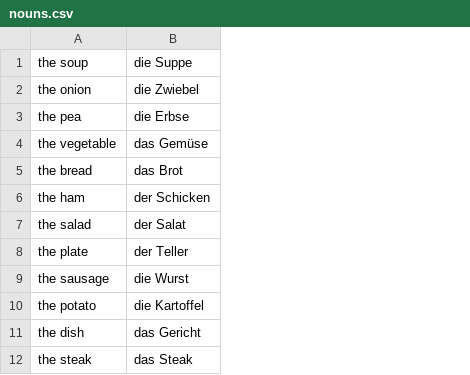
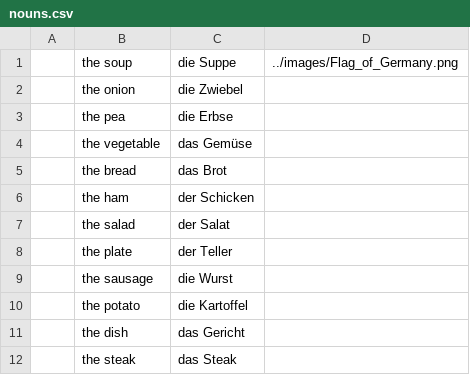
Before and after one commit to Noof-Noof/DetuschApp2023, a CSV file: src/nouns.csv, drawn as a sheet; only a part is shown; the diff names each change by its address in the sheet, - before the commit and + after, or states it on an @@ line.

```diff
--- a/src/nouns.csv
+++ b/src/nouns.csv
+column A, empty
+column D, row 1: ../images/Flag_of_Germany.png
```
Also changed, not shown: 9 other files.
